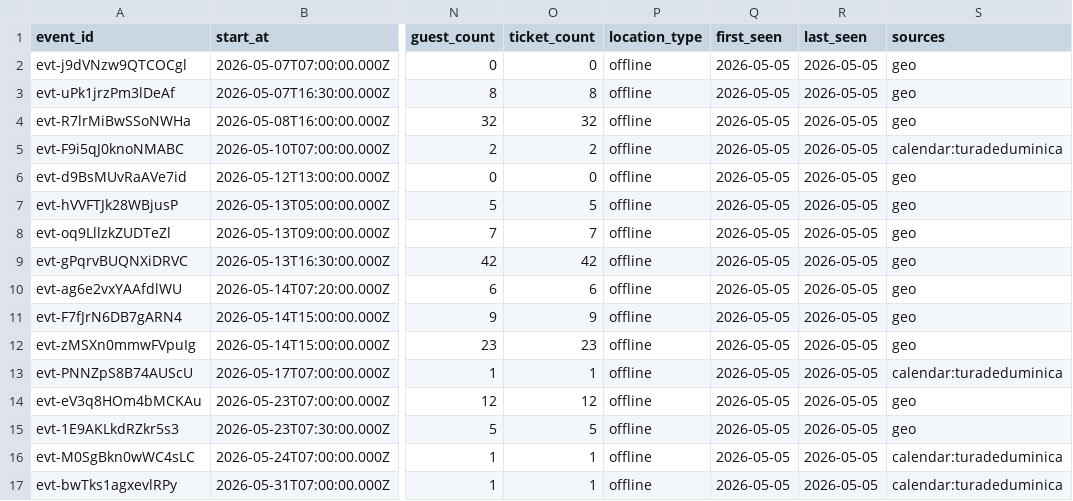
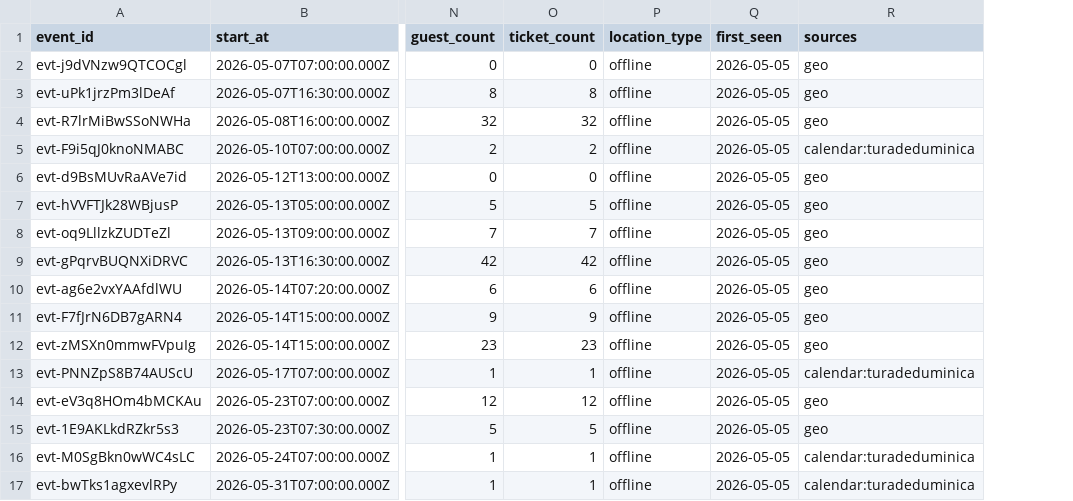
Before and after one commit to FlorinPopaCodes/cluj-meetup-tracker, a CSV file: data/events.csv, drawn as a sheet; only a part is shown, gaps mark what is left out; the diff names each change by its address in the sheet, - before the commit and + after, or states it on an @@ line.

Commit message:
data: scrape 2026-05-05 (post-sanitizer regen)

```diff
--- a/data/events.csv
+++ b/data/events.csv
-column R (last_seen), rows 2-17: all 2026-05-05
```
Also changed, not shown: 3 other files.
